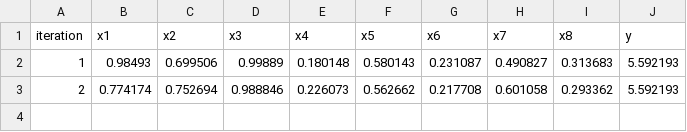
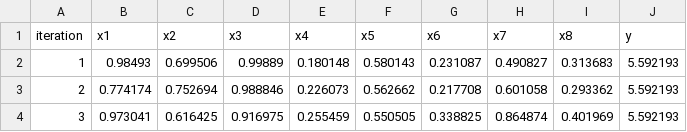
Before and after one commit to arwelbrown/black-box-capstone, a CSV file: history/function_8_history.csv, drawn as a sheet.

```diff
--- a/history/function_8_history.csv
+++ b/history/function_8_history.csv
@@ -3 +3,2 @@ iteration,x1,x2,x3,x4,x5,x6,x7,x8,y
 2, 0.774174,0.752694,0.988846,0.226073,0.562662,0.217708,0.601058,0.293362,5.592193
+3,0.973041,0.616425,0.916975,0.255459,0.550505,0.338825,0.864874,0.401969,5.592193
```
Also changed, not shown: 8 other files.
